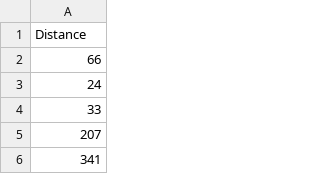
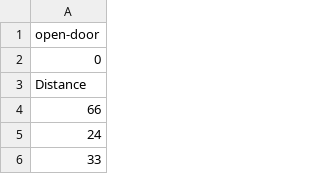
Before and after one commit to Iliaromanov/Door-Detection, a CSV file: data_example.csv, drawn as a sheet; only a part is shown; the shorter side is filled out with more unchanged rows.

Commit message:
added tag to csv file

```diff
--- a/data_example.csv
+++ b/data_example.csv
@@ -1 +1,3 @@
+open-door
+0
 Distance
```
